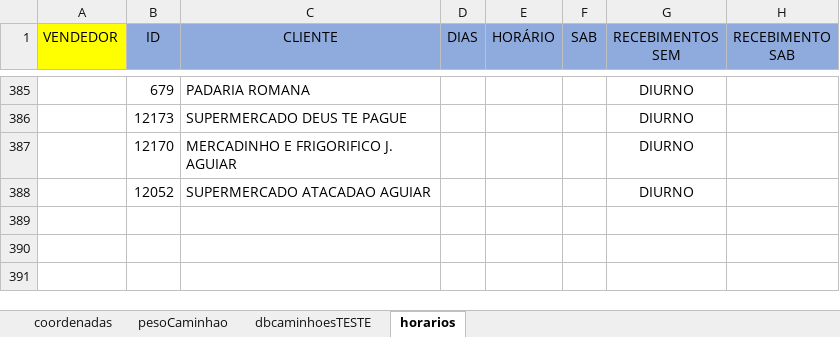
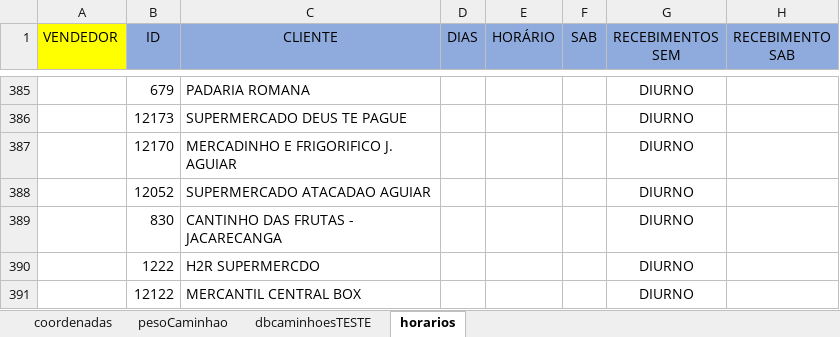
Before and after one commit to NicolasSimoes/MapaCaminhoesOtimizado, an Excel workbook: DbCoordenadas.xlsx, sheet horarios, drawn as a sheet; only a part is shown, gaps mark what is left out; values as stored, in another font and other column widths than the file's, no borders; charts and pictures not drawn; the diff names each change by its address in the sheet, - before the commit and + after, or states it on an @@ line.

```diff
--- a/DbCoordenadas.xlsx (sheet horarios)
+++ b/DbCoordenadas.xlsx (sheet horarios)
+row 389:  | 830 | CANTINHO DAS FRUTAS - JACARECANGA |  |  |  | DIURNO
+row 390:  | 1222 | H2R SUPERMERCDO |  |  |  | DIURNO
+row 391:  | 12122 | MERCANTIL CENTRAL BOX |  |  |  | DIURNO
```
Also changed, not shown: sheet dbcaminhoesTESTE, formulas that keep their value, 3 other files.
